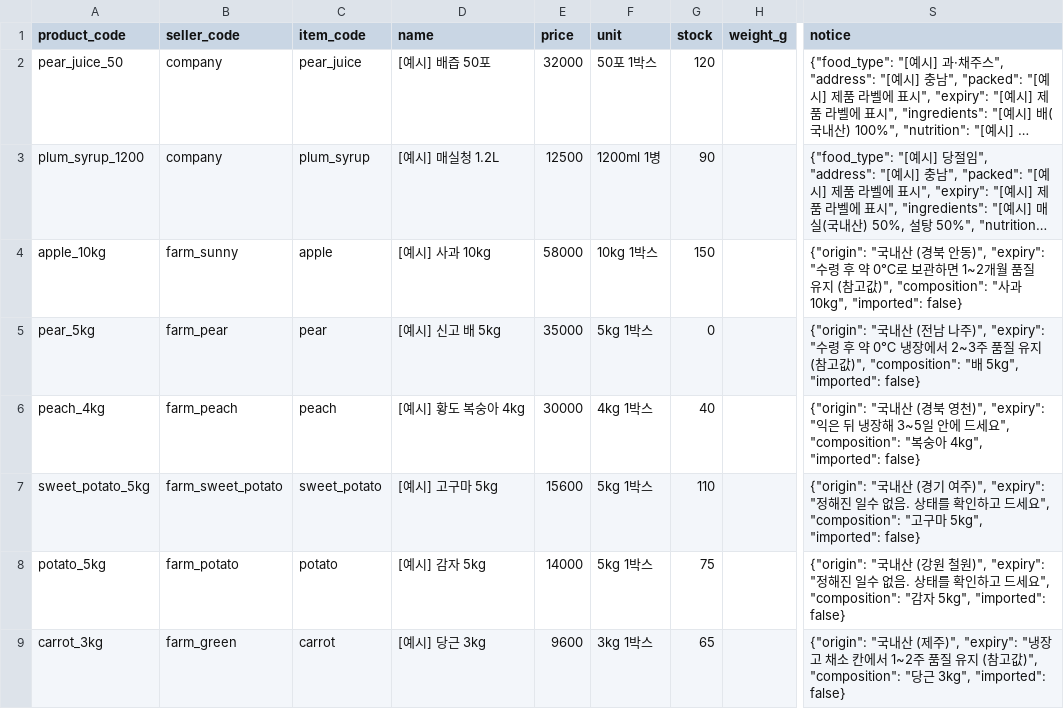
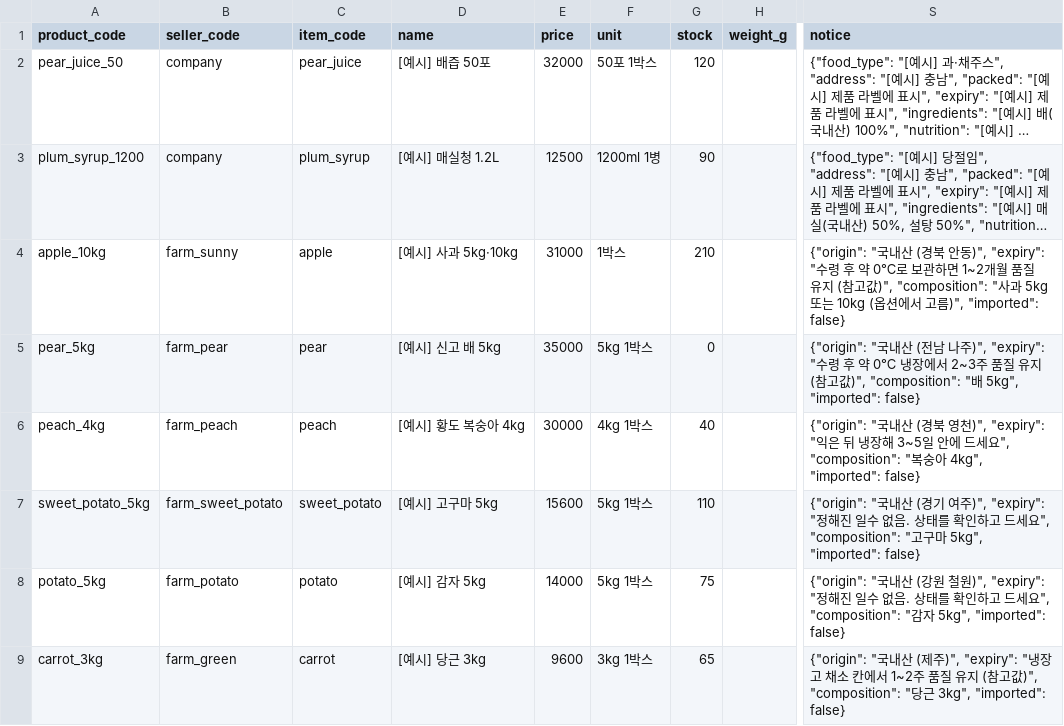
Before and after one commit to dibo1206/ax-board, a CSV file: data/products.csv, drawn as a sheet; only a part is shown, gaps mark what is left out; long unchanged cells end in …; the diff names each change by its address in the sheet, - before the commit and + after, or states it on an @@ line.

```diff
--- a/data/products.csv
+++ b/data/products.csv
-D4 (name): [예시] 사과 10kg
+D4 (name): [예시] 사과 5kg·10kg
-E4 (price): 58000
+E4 (price): 31000
-F4 (unit): 10kg 1박스
+F4 (unit): 1박스
-G4 (stock): 150
+G4 (stock): 210
-S4 (notice): …"사과 10kg", "imported": false}
+S4 (notice): …"사과 5kg 또는 10kg (옵션에서 고름)", "imported": false}
```
Also changed, not shown: 31 other files.
